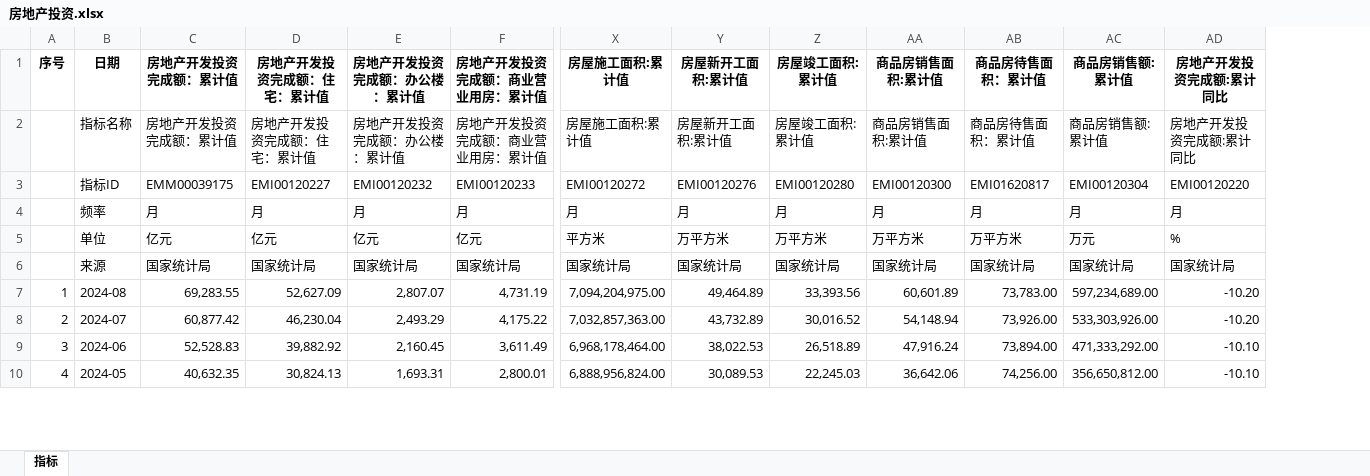
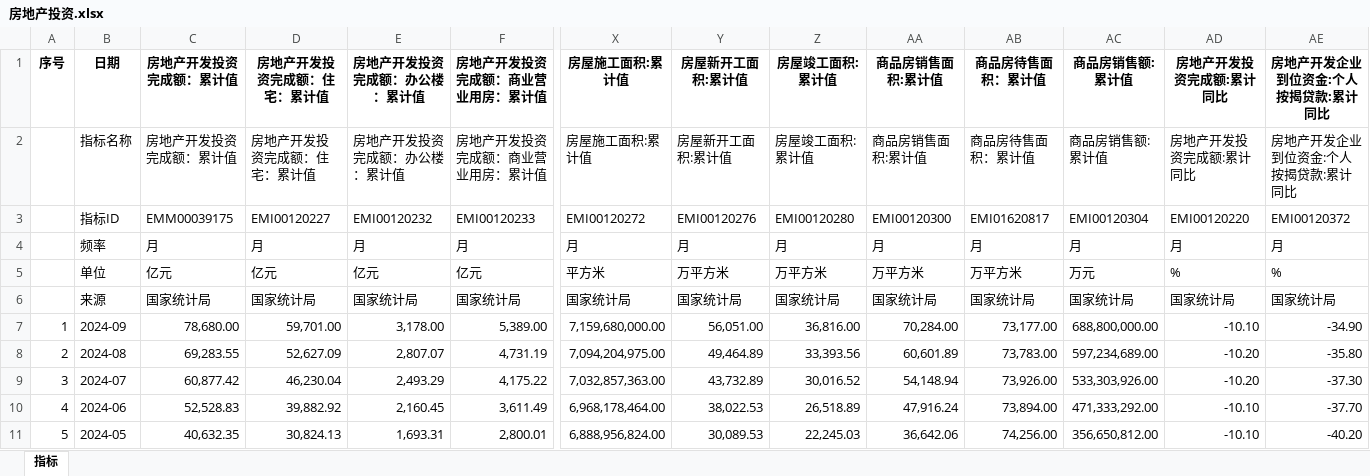
Before and after one commit to AFAN-LIFE/macropage, an Excel workbook: data/房地产投资.xlsx, sheet 指标, drawn as a sheet; only a part is shown, gaps mark what is left out; values as stored, in another font and other column widths than the file's, no borders; addresses are those after the commit; rows hold the shown columns only; the diff names each change by its address in the sheet, - before the commit and + after, or states it on an @@ line.

```diff
--- a/data/房地产投资.xlsx (sheet 指标)
+++ b/data/房地产投资.xlsx (sheet 指标)
+column AE (房地产开发企业到位资金:个人按揭贷款:累计同比), rows 2-6: 房地产开发企业到位资金:个人按揭贷款:累计同比 | EMI00120372 | 月 | % | 国家统计局; rows 8-11: -35.80 | -37.30 | -37.70 | -40.20
+row 7: 1 | 2024-09 | 78,680.00 | 59,701.00 | 3,178.00 | 5,389.00 | 7,159,680,000.00 | 56,051.00 | 36,816.00 | 70,284.00 | 73,177.00 | 688,800,000.00 | -10.10 | -34.90
@@ column A (序号) renumbered between rows 8 and 378 @@
```
Also changed, not shown: data/70城.xlsx, data/外汇.xlsx, 18 other files.
